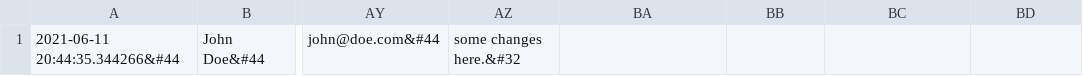
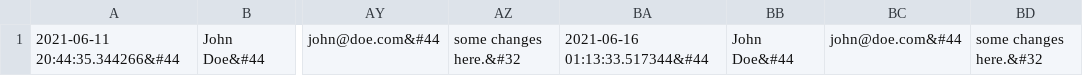
Before and after one commit to johnnysca/wiki, a CSV file: history_log/TestSavePageEdits.csv, drawn as a sheet; only a part is shown, gaps mark what is left out; the diff names each change by its address in the sheet, - before the commit and + after, or states it on an @@ line.

Commit message:
fixed page templates for edit and history

```diff
--- a/history_log/TestSavePageEdits.csv
+++ b/history_log/TestSavePageEdits.csv
-BA1: (empty)
+BA1: 2021-06-16 01:13:33.517344&#44
-BB1: (empty)
+BB1: John Doe&#44
-BC1: (empty)
+BC1: john@doe.com&#44
-BD1: (empty)
+BD1: some changes here.&#32
```
Also changed, not shown: 3 other files.
